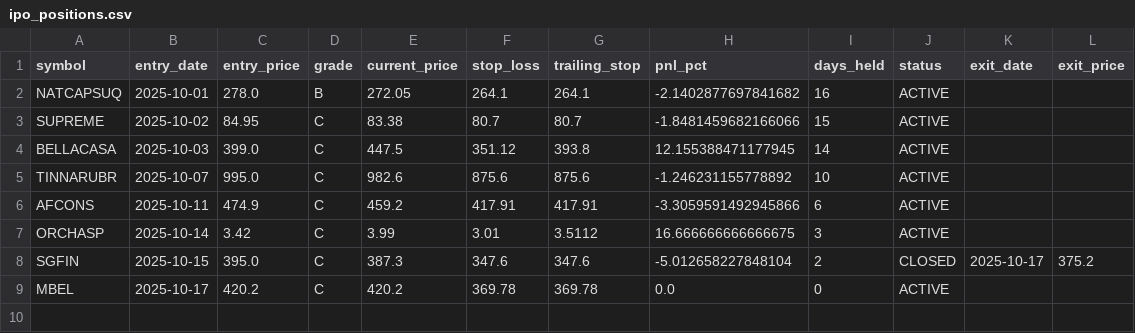
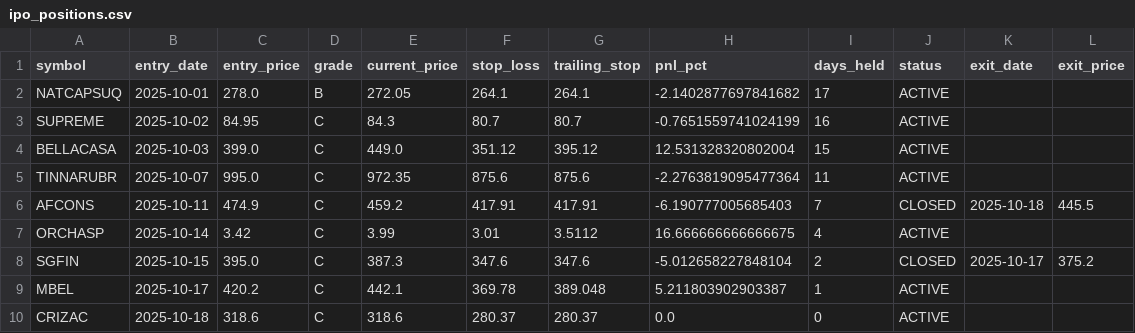
Before and after one commit to Deep-Adhia/IPO-Base-Scanner, a CSV file: ipo_positions.csv, drawn as a sheet.

```diff
--- a/ipo_positions.csv
+++ b/ipo_positions.csv
@@ -1,9 +1,10 @@
 symbol,entry_date,entry_price,grade,current_price,stop_loss,trailing_stop,pnl_pct,days_held,status,exit_date,exit_price
-NATCAPSUQ,2025-10-01,278.0,B,272.05,264.1,264.1,-2.1402877697841682,16,ACTIVE,,
-SUPREME,2025-10-02,84.95,C,83.38,80.7,80.7,-1.8481459682166066,15,ACTIVE,,
-BELLACASA,2025-10-03,399.0,C,447.5,351.12,393.8,12.155388471177945,14,ACTIVE,,
-TINNARUBR,2025-10-07,995.0,C,982.6,875.6,875.6,-1.246231155778892,10,ACTIVE,,
-AFCONS,2025-10-11,474.9,C,459.2,417.91,417.91,-3.3059591492945866,6,ACTIVE,,
-ORCHASP,2025-10-14,3.42,C,3.99,3.01,3.5112,16.666666666666675,3,ACTIVE,,
+NATCAPSUQ,2025-10-01,278.0,B,272.05,264.1,264.1,-2.1402877697841682,17,ACTIVE,,
+SUPREME,2025-10-02,84.95,C,84.3,80.7,80.7,-0.7651559741024199,16,ACTIVE,,
+BELLACASA,2025-10-03,399.0,C,449.0,351.12,395.12,12.531328320802004,15,ACTIVE,,
+TINNARUBR,2025-10-07,995.0,C,972.35,875.6,875.6,-2.2763819095477364,11,ACTIVE,,
+AFCONS,2025-10-11,474.9,C,459.2,417.91,417.91,-6.190777005685403,7,CLOSED,2025-10-18,445.5
+ORCHASP,2025-10-14,3.42,C,3.99,3.01,3.5112,16.666666666666675,4,ACTIVE,,
 SGFIN,2025-10-15,395.0,C,387.3,347.6,347.6,-5.012658227848104,2,CLOSED,2025-10-17,375.2
-MBEL,2025-10-17,420.2,C,420.2,369.78,369.78,0.0,0,ACTIVE,,
+MBEL,2025-10-17,420.2,C,442.1,369.78,389.048,5.211803902903387,1,ACTIVE,,
+CRIZAC,2025-10-18,318.6,C,318.6,280.37,280.37,0.0,0,ACTIVE,,
```
Also changed, not shown: ipo_signals.csv, recent_ipo_symbols.csv.
